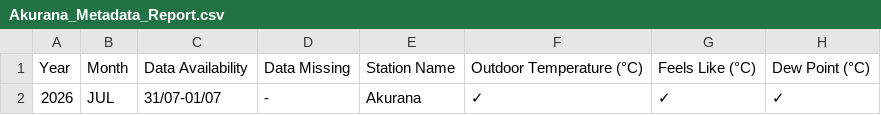
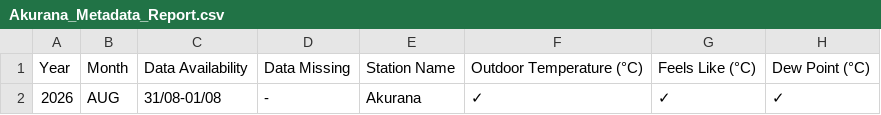
Before and after one commit to Metdata04/metadata_model, a CSV file: metadata_reports/Akurana_Metadata_Report.csv, drawn as a sheet; only a part is shown; the diff names each change by its address in the sheet, - before the commit and + after, or states it on an @@ line.

Commit message:
Add/update metadata report for Akurana

```diff
--- a/metadata_reports/Akurana_Metadata_Report.csv
+++ b/metadata_reports/Akurana_Metadata_Report.csv
-B2: JUL
+B2: AUG
-C2: 31/07-01/07
+C2: 31/08-01/08
```
